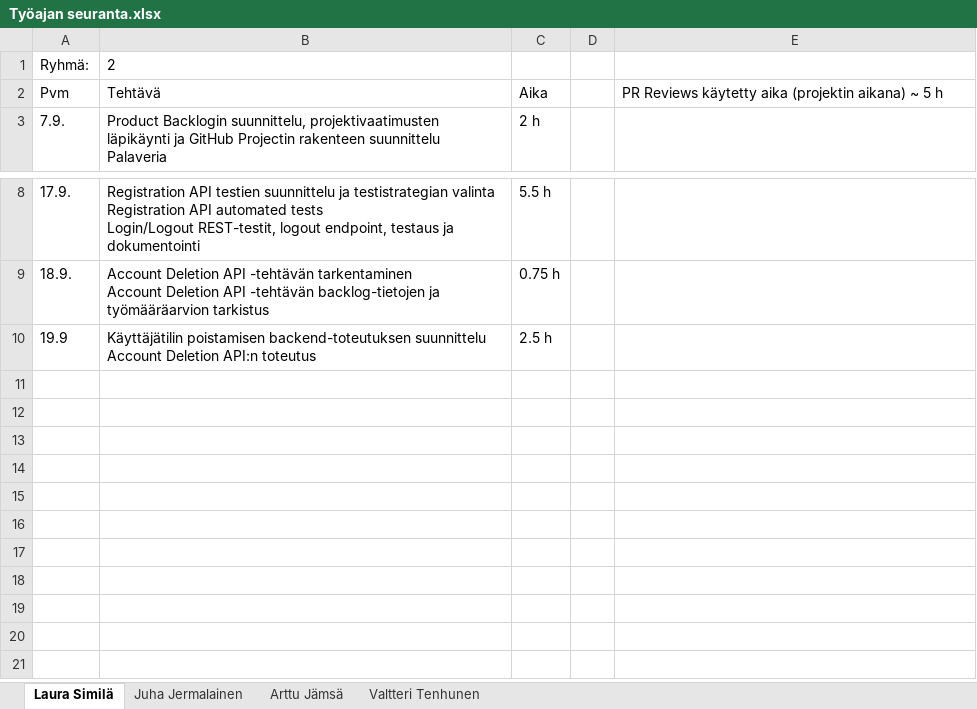
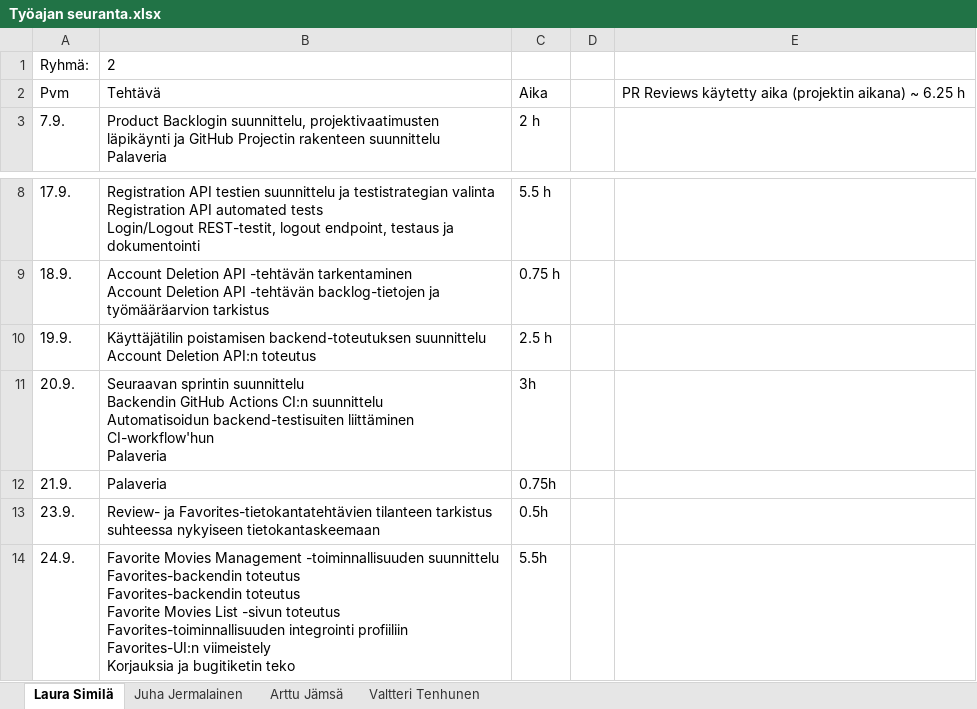
Before and after one commit to Oamkprojectsgroup2/Movieproject, an Excel workbook: docs/Työajan seuranta.xlsx, sheet Laura Similä, drawn as a sheet; only a part is shown, gaps mark what is left out; values as stored, in another font and other column widths than the file's, no borders; ↵ is a line break in a cell; the diff names each change by its address in the sheet, - before the commit and + after, or states it on an @@ line.

Commit message:
update tracking of working hours

```diff
--- a/docs/Työajan seuranta.xlsx (sheet Laura Similä)
+++ b/docs/Työajan seuranta.xlsx (sheet Laura Similä)
-E2: …aikana) ~ 5 h
+E2: …aikana) ~ 6.25 h
-A10: 19.9
+A10: 19.9.
+row 11: 20.9. | Seuraavan sprintin suunnittelu ↵ Backendin GitHub Actions CI:n suunnittelu ↵ Automatisoidun backend-testisuiten liittäminen CI-workflow'hun ↵ Palaveria | 3h
+row 12: 21.9. | Palaveria | 0.75h
+row 13: 23.9. | Review- ja Favorites-tietokantatehtävien tilanteen tarkistus suhteessa nykyiseen tietokantaskeemaan | 0.5h
+row 14: 24.9. | Favorite Movies Management -toiminnallisuuden suunnittelu ↵ Favorites-backendin toteutus ↵ Favorites-backendin toteutus ↵ Favorite Movies List -sivun toteutus ↵ Favorites-toiminnallisuuden integrointi profiiliin ↵ Favorites-UI:n viimeistely ↵ Korjauksia ja bugitiketin teko | 5.5h
```
